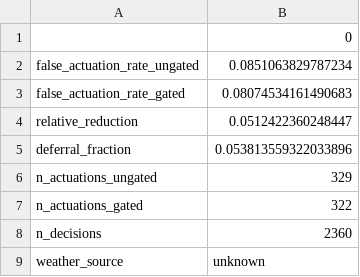
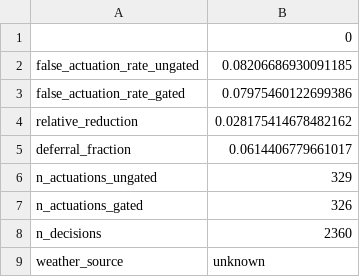
Before and after one commit to PranshuRanjan10/Capstone_proj_249, a CSV file: outputs/metrics/gating_summary.csv, drawn as a sheet.

```diff
--- a/outputs/metrics/gating_summary.csv
+++ b/outputs/metrics/gating_summary.csv
@@ -1,8 +1,8 @@
 ,0
-false_actuation_rate_ungated,0.0851063829787234
-false_actuation_rate_gated,0.08074534161490683
-relative_reduction,0.0512422360248447
-deferral_fraction,0.053813559322033896
+false_actuation_rate_ungated,0.08206686930091185
+false_actuation_rate_gated,0.07975460122699386
+relative_reduction,0.028175414678482162
+deferral_fraction,0.0614406779661017
 n_actuations_ungated,329
-n_actuations_gated,322
+n_actuations_gated,326
 n_decisions,2360
```
Also changed, not shown: outputs/metrics/conformal_coverage_by_stage.csv, outputs/metrics/conformal_vs_fixed_stage.csv, 32 other files.
